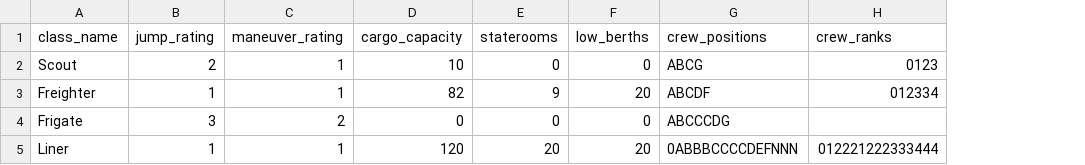
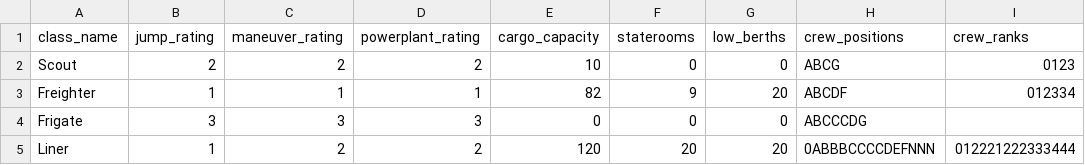
Before and after one commit to grondak/t5code, a CSV file: resources/t5_ship_classes.csv, drawn as a sheet; the diff names each change by its address in the sheet, - before the commit and + after, or states it on an @@ line.

```diff
--- a/resources/t5_ship_classes.csv
+++ b/resources/t5_ship_classes.csv
+column D (powerplant_rating), rows 2-5: 2 | 1 | 3 | 2
-C2 (maneuver_rating): 1
+C2 (maneuver_rating): 2
-C4 (maneuver_rating): 2
+C4 (maneuver_rating): 3
-C5 (maneuver_rating): 1
+C5 (maneuver_rating): 2
```
Also changed, not shown: 9 other files.
